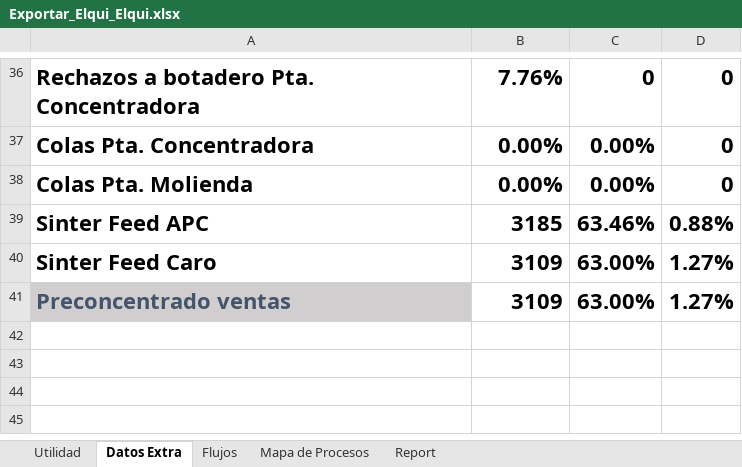
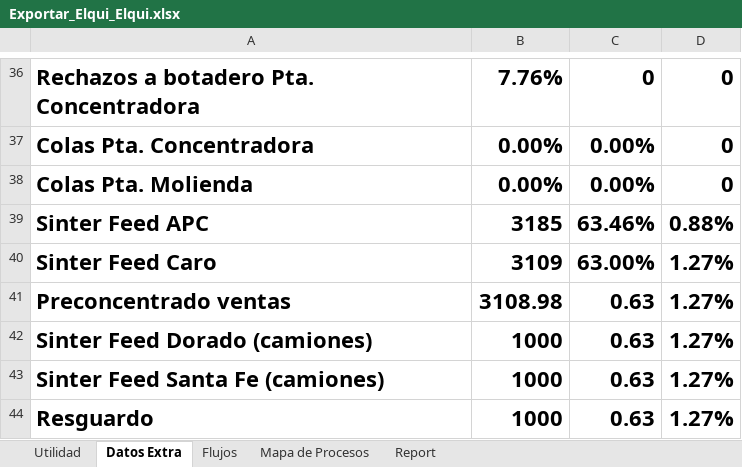
Before and after one commit to fracastr/minera, an Excel workbook: public/Export/Exportar_Elqui_Elqui.xlsx, sheet Datos Extra, drawn as a sheet; only a part is shown, gaps mark what is left out; values as stored, in another font and other column widths than the file's, no borders; the diff names each change by its address in the sheet, - before the commit and + after, or states it on an @@ line.

```diff
--- a/public/Export/Exportar_Elqui_Elqui.xlsx (sheet Datos Extra)
+++ b/public/Export/Exportar_Elqui_Elqui.xlsx (sheet Datos Extra)
@@ A41 fill: #D0CECE → none, text colour: #44546A → black @@
-B41: 3109
+B41: 3108.98
-C41: 63.00%
+C41: 0.63
+row 42: Sinter Feed Dorado (camiones) | 1000 | 0.63 | 1.27%
+row 43: Sinter Feed Santa Fe (camiones) | 1000 | 0.63 | 1.27%
+row 44: Resguardo | 1000 | 0.63 | 1.27%
```
Also changed, not shown: sheet Mapa de Procesos, sheet Flujos, sheet Utilidad, sheet Report, formulas that keep their value, public/Export/Exportar_Copiapo_PM.xlsx, 1 other file.
